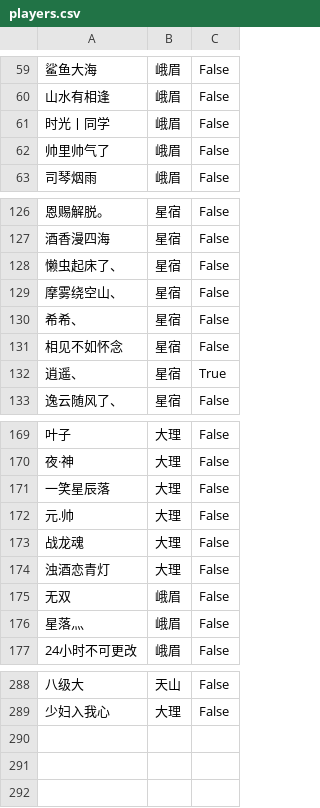
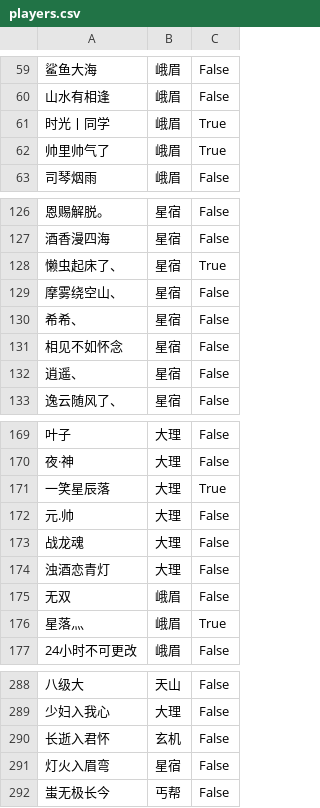
Before and after one commit to elliottfeng/game-team-system, a CSV file: data/players.csv, drawn as a sheet; only a part is shown, gaps mark what is left out; the diff covers the shown part only; the diff names each change by its address in the sheet, - before the commit and + after, or states it on an @@ line.

Commit message:
Update players data

```diff
--- a/data/players.csv
+++ b/data/players.csv
-C61:C62: False
+C61:C62: True
-C128: False
+C128: True
-C132: True
+C132: False
-C171: False
+C171: True
-C176: False
+C176: True
+row 290: 长逝入君怀 | 玄机 | False
+row 291: 灯火入眉弯 | 星宿 | False
+row 292: 蚩无极长今 | 丐帮 | False
```
Also changed, not shown: 12 edited cells elsewhere in this file.
